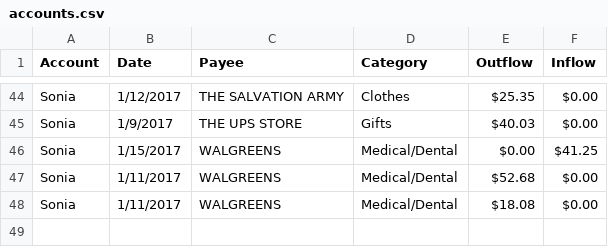
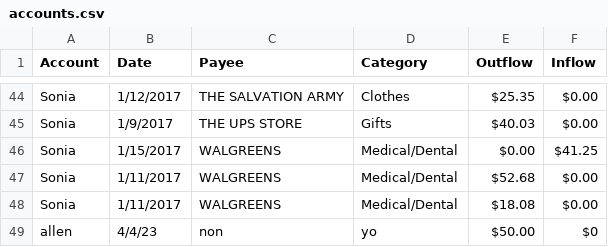
Before and after one commit to allenwipf/csv-report-web, a CSV file: accounts.csv, drawn as a sheet; only a part is shown, gaps mark what is left out.

```diff
--- a/accounts.csv
+++ b/accounts.csv
@@ -71 +71,2 @@ Sonia,1/15/2017,WALGREENS,Medical/Dental,$0.00,$41.25
 ",1/11/2017,WALGREENS,Medical/Dental,$18.08,$0.00
+allen,4/4/23,non,yo,$50.00,$0
```
Also changed, not shown: 6 other files.
